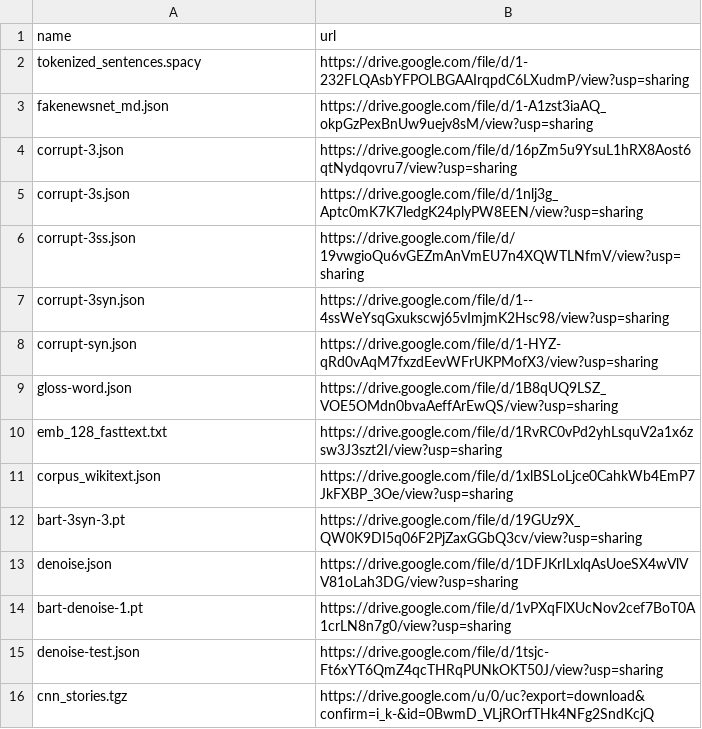
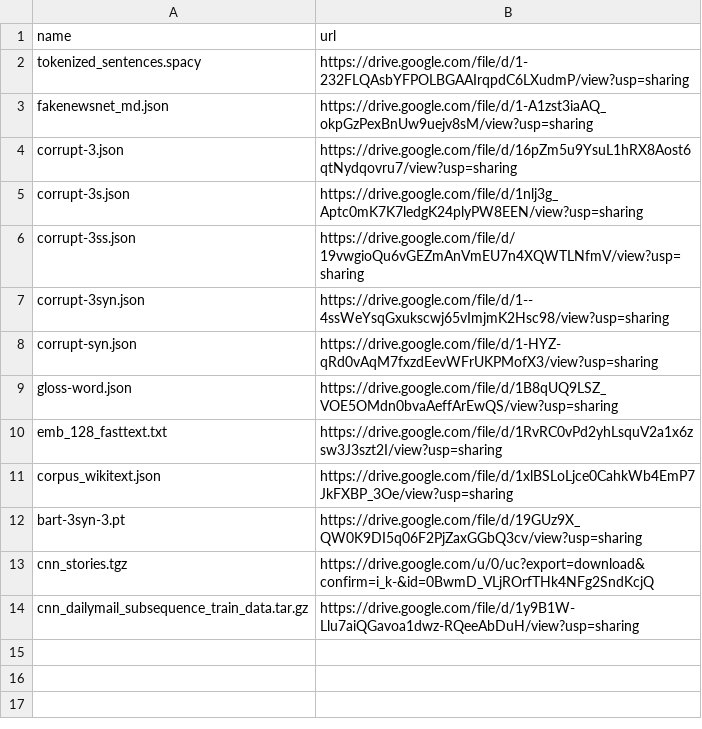
Before and after one commit to zhangruihan1/index, a CSV file: index.csv, drawn as a sheet.

Commit message:
Update index.csv

```diff
--- a/index.csv
+++ b/index.csv
@@ -12,5 +12,3 @@ corpus_wikitext.json, https://drive.google.com/file/d/1xlBSLoLjce0CahkWb4EmP7JkF
 bart-3syn-3.pt, https://drive.google.com/file/d/19GUz9X_QW0K9DI5q06F2PjZaxGGbQ3cv/view?usp=sharing
-denoise.json, https://drive.google.com/file/d/1DFJKrILxlqAsUoeSX4wVlVV81oLah3DG/view?usp=sharing
-bart-denoise-1.pt, https://drive.google.com/file/d/1vPXqFlXUcNov2cef7BoT0A1crLN8n7g0/view?usp=sharing
-denoise-test.json, https://drive.google.com/file/d/1tsjc-Ft6xYT6QmZ4qcTHRqPUNkOKT50J/view?usp=sharing
 cnn_stories.tgz, https://drive.google.com/u/0/uc?export=download&confirm=i_k-&id=0BwmD_VLjROrfTHk4NFg2SndKcjQ
+cnn_dailymail_subsequence_train_data.tar.gz, https://drive.google.com/file/d/1y9B1W-Llu7aiQGavoa1dwz-RQeeAbDuH/view?usp=sharing
```
